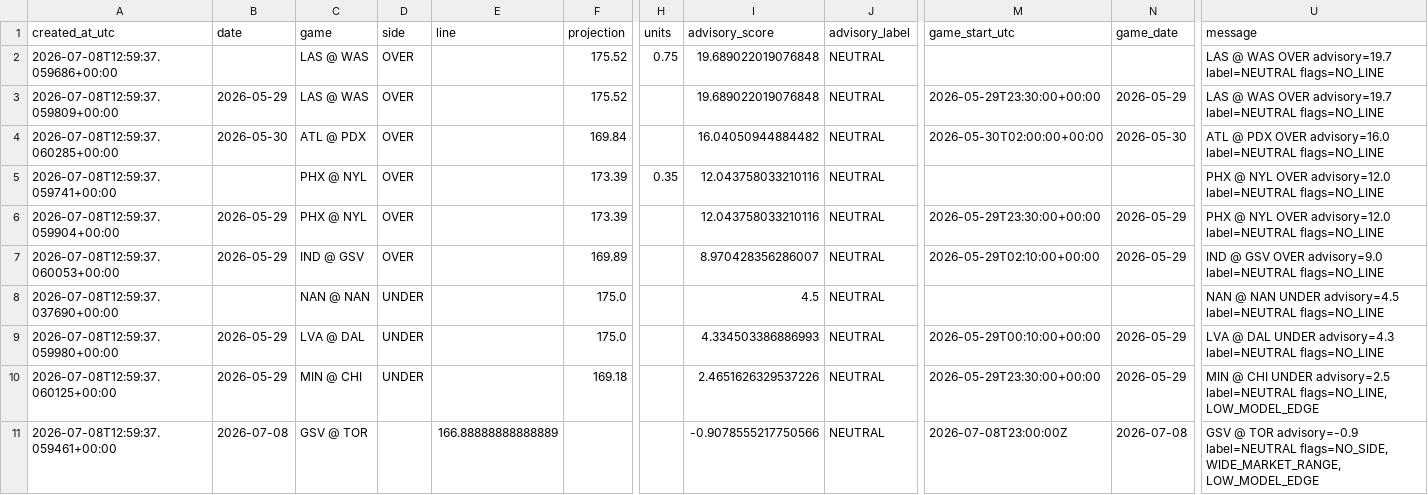
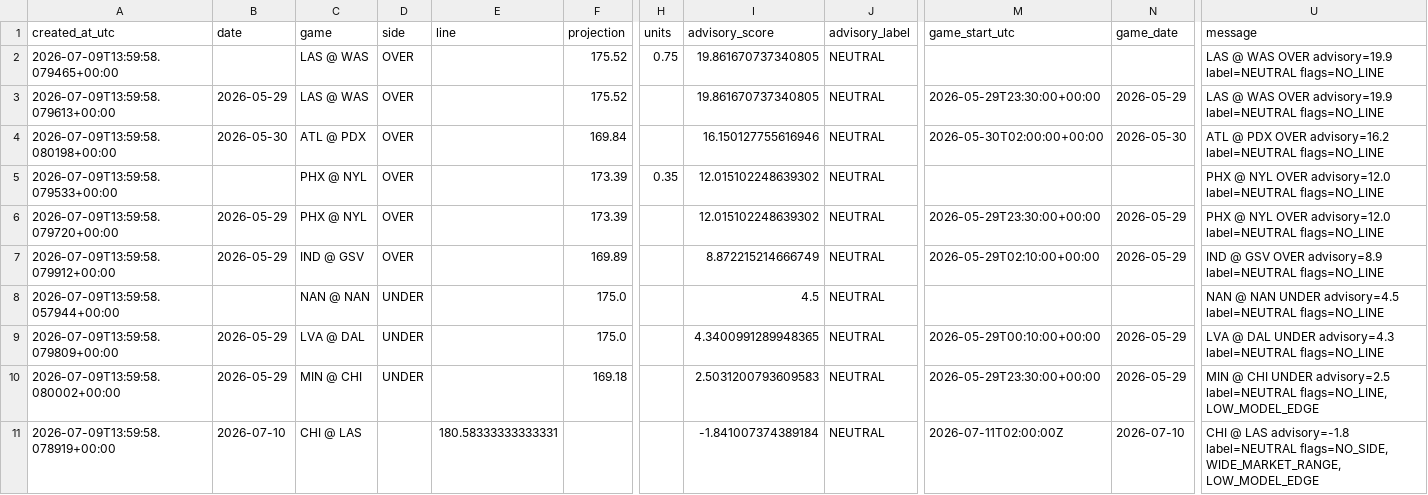
Before and after one commit to damoutinho11-art/wnba-edge-lab, a CSV file: wnba_outputs/hermes_advisory_queue_v21.csv, drawn as a sheet; only a part is shown, gaps mark what is left out; the diff covers the shown part only; the diff names each change by its address in the sheet, - before the commit and + after, or states it on an @@ line.

```diff
--- a/wnba_outputs/hermes_advisory_queue_v21.csv
+++ b/wnba_outputs/hermes_advisory_queue_v21.csv
-A2 (created_at_utc): 2026-07-08T12:59:37.059686+00:00
+A2 (created_at_utc): 2026-07-09T13:59:58.079465+00:00
-I2:I3 (advisory_score): 19.689022019076848
+I2:I3 (advisory_score): 19.861670737340805
-U2:U3 (message): …WAS OVER advisory=19.7 label=NEUTRAL flags=NO_LINE
+U2:U3 (message): …WAS OVER advisory=19.9 label=NEUTRAL flags=NO_LINE
-A3 (created_at_utc): 2026-07-08T12:59:37.059809+00:00
+A3 (created_at_utc): 2026-07-09T13:59:58.079613+00:00
-A4 (created_at_utc): 2026-07-08T12:59:37.060285+00:00
+A4 (created_at_utc): 2026-07-09T13:59:58.080198+00:00
-I4 (advisory_score): 16.04050944884482
+I4 (advisory_score): 16.150127755616946
-U4 (message): …PDX OVER advisory=16.0 label=NEUTRAL flags=NO_LINE
+U4 (message): …PDX OVER advisory=16.2 label=NEUTRAL flags=NO_LINE
-A5 (created_at_utc): 2026-07-08T12:59:37.059741+00:00
+A5 (created_at_utc): 2026-07-09T13:59:58.079533+00:00
-I5:I6 (advisory_score): 12.043758033210116
+I5:I6 (advisory_score): 12.015102248639302
-A6 (created_at_utc): 2026-07-08T12:59:37.059904+00:00
+A6 (created_at_utc): 2026-07-09T13:59:58.079720+00:00
-A7 (created_at_utc): 2026-07-08T12:59:37.060053+00:00
+A7 (created_at_utc): 2026-07-09T13:59:58.079912+00:00
-I7 (advisory_score): 8.970428356286007
+I7 (advisory_score): 8.872215214666749
-U7 (message): …GSV OVER advisory=9.0 label=NEUTRAL flags=NO_LINE
+U7 (message): …GSV OVER advisory=8.9 label=NEUTRAL flags=NO_LINE
-A8 (created_at_utc): 2026-07-08T12:59:37.037690+00:00
+A8 (created_at_utc): 2026-07-09T13:59:58.057944+00:00
-A9 (created_at_utc): 2026-07-08T12:59:37.059980+00:00
+A9 (created_at_utc): 2026-07-09T13:59:58.079809+00:00
-I9 (advisory_score): 4.334503386886993
+I9 (advisory_score): 4.3400991289948365
-A10 (created_at_utc): 2026-07-08T12:59:37.060125+00:00
+A10 (created_at_utc): 2026-07-09T13:59:58.080002+00:00
-I10 (advisory_score): 2.4651626329537226
+I10 (advisory_score): 2.5031200793609583
-A11 (created_at_utc): 2026-07-08T12:59:37.059461+00:00
+A11 (created_at_utc): 2026-07-09T13:59:58.078919+00:00
-B11 (date): 2026-07-08
+B11 (date): 2026-07-10
-C11 (game): GSV @ TOR
+C11 (game): CHI @ LAS
-E11 (line): 166.88888888888889
+E11 (line): 180.58333333333331
-I11 (advisory_score): -0.9078555217750566
+I11 (advisory_score): -1.841007374389184
-M11 (game_start_utc): 2026-07-08T23:00:00Z
+M11 (game_start_utc): 2026-07-11T02:00:00Z
-N11 (game_date): 2026-07-08
+N11 (game_date): 2026-07-10
-U11 (message): GSV @ TOR advisory=-0.9 label=NEUTRAL flags=NO_SIDE,…
+U11 (message): CHI @ LAS advisory=-1.8 label=NEUTRAL flags=NO_SIDE,…
```
Also changed, not shown: 1 added row and 31 edited cells elsewhere in this file, wnba_outputs/hermes_data_warnings_v20.csv, wnba_outputs/model_result_tracking_v21_9.csv, 42 other files.
